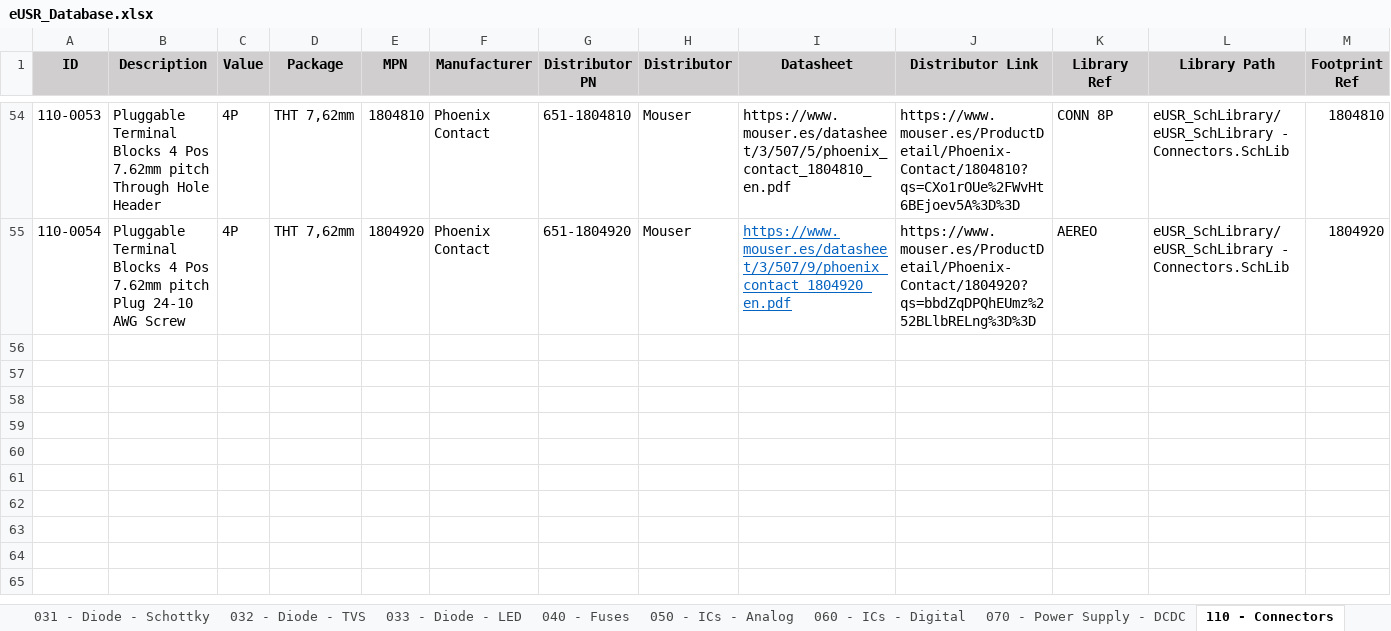
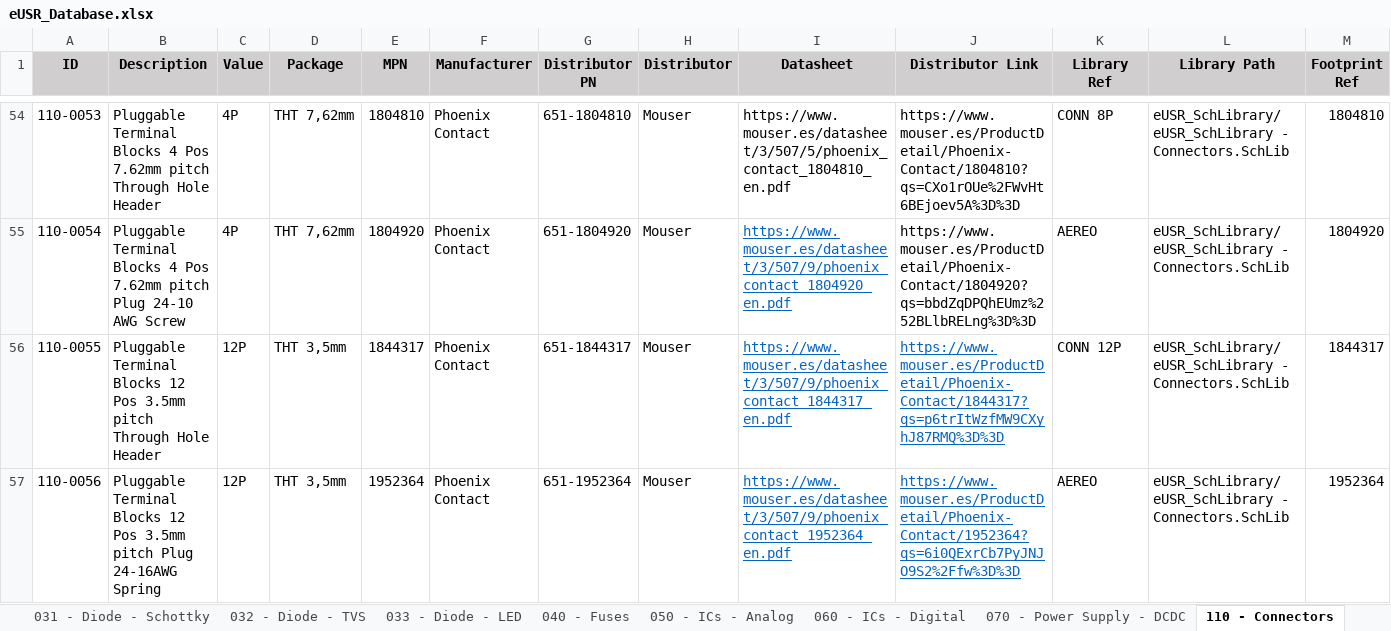
Before and after one commit to Gustavo-Gago/LIB, an Excel workbook: eUSR_Database.xlsx, sheet 110 - Connectors, drawn as a sheet; only a part is shown, gaps mark what is left out; values as stored, in another font and other column widths than the file's, no borders; rows hold the shown columns only; the diff names each change by its address in the sheet, - before the commit and + after, or states it on an @@ line.

```diff
--- a/eUSR_Database.xlsx (sheet 110 - Connectors)
+++ b/eUSR_Database.xlsx (sheet 110 - Connectors)
+row 56: 110-0055 | Pluggable Terminal Blocks 12 Pos 3.5mm pitch Through Hole Header | 12P | THT 3,5mm | 1844317 | Phoenix Contact | 651-1844317 | Mouser | https://www.mouser.es/datasheet/3/507/9/phoenix_contact_1844317_en.pdf | https://www.mouser.es/ProductDetail/Phoenix-Contact/1844317?qs=p6trItWzfMW9CXyhJ87RMQ%3D%3D | CONN 12P | eUSR_SchLibrary/eUSR_SchLibrary - Connectors.SchLib | 1844317
+row 57: 110-0056 | Pluggable Terminal Blocks 12 Pos 3.5mm pitch Plug 24-16AWG Spring | 12P | THT 3,5mm | 1952364 | Phoenix Contact | 651-1952364 | Mouser | https://www.mouser.es/datasheet/3/507/9/phoenix_contact_1952364_en.pdf | https://www.mouser.es/ProductDetail/Phoenix-Contact/1952364?qs=6i0QExrCb7PyJNJO9S2%2Ffw%3D%3D | AEREO | eUSR_SchLibrary/eUSR_SchLibrary - Connectors.SchLib | 1952364
```
Also changed, not shown: 2 other files.
